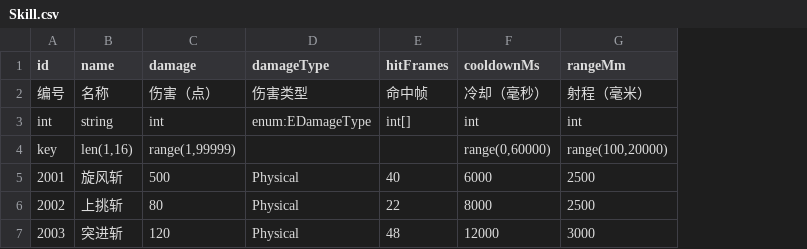
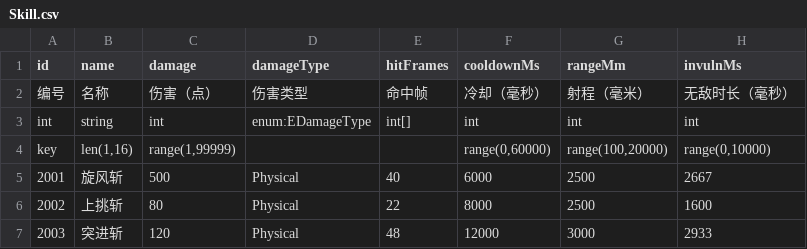
Before and after one commit to FridayNoob/NBC-3D-Networked-Battle, a CSV file: Configs/Design/Skill.csv, drawn as a sheet; the diff names each change by its address in the sheet, - before the commit and + after, or states it on an @@ line.

Commit message:
feat(R057): 技能无敌帧（放技能期间不受伤害）
- Skill.csv 加 invulnMs 列（2667/1600/2933ms，跟 1.5 倍速后的动画时长）
- SkillSystem 记无敌窗口，只给玩家英雄，重复施法取更晚的结束帧
- DungeonBattle.ApplyDamage 一处早退：普攻/技能/掉落伤害全部免掉，不记事件不判死
- 探针新增 §17e 8 条：481/0；EditMode 812/0
- 文档 01~06 + 索引 R057 行

```diff
--- a/Configs/Design/Skill.csv
+++ b/Configs/Design/Skill.csv
+column H (invulnMs), rows 2-7: 无敌时长（毫秒） | int | range(0,10000) | 2667 | 1600 | 2933
```
Also changed, not shown: 16 other files.
